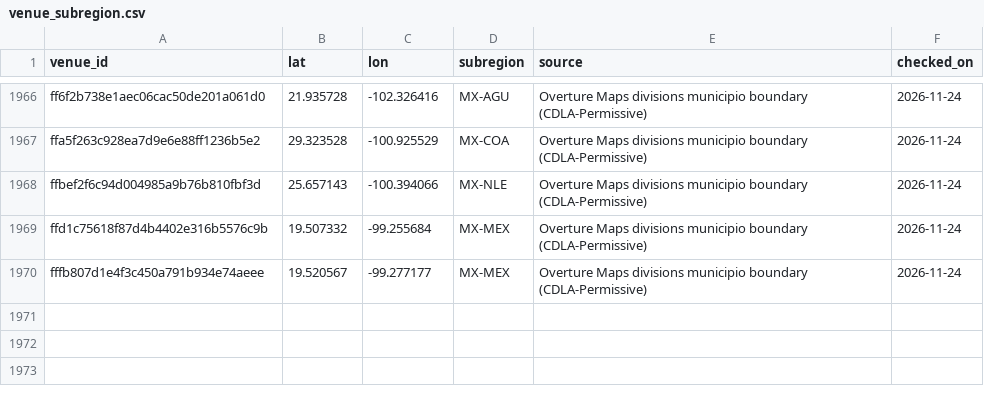
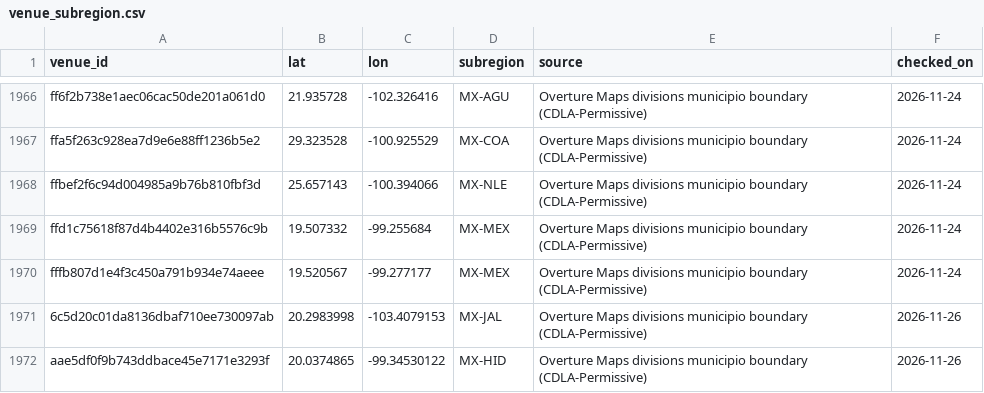
Before and after one commit to abov/courtconnect-ca, a CSV file: transform/seeds/venue_subregion.csv, drawn as a sheet; only a part is shown, gaps mark what is left out; the diff names each change by its address in the sheet, - before the commit and + after, or states it on an @@ line.

```diff
--- a/transform/seeds/venue_subregion.csv
+++ b/transform/seeds/venue_subregion.csv
+row 1971: 6c5d20c01da8136dbaf710ee730097ab | 20.2983998 | -103.4079153 | MX-JAL | Overture Maps divisions municipio boundary (CDLA-Permissive) | 2026-11-26
+row 1972: aae5df0f9b743ddbace45e7171e3293f | 20.0374865 | -99.34530122 | MX-HID | Overture Maps divisions municipio boundary (CDLA-Permissive) | 2026-11-26
```
Also changed, not shown: transform/seeds/venue_actions.csv, transform/seeds/venue_leads.csv, 2 other files.
